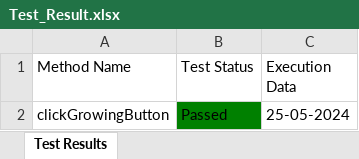
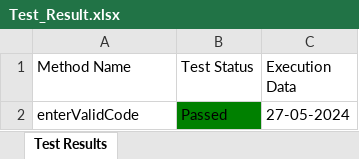
Before and after one commit to Fahim59/Automation_30_Days_Challenge, an Excel workbook: Test Results/Test_Result.xlsx, sheet Test Results, drawn as a sheet; values as stored, in another font and other column widths than the file's, no borders; the diff names each change by its address in the sheet, - before the commit and + after, or states it on an @@ line.

```diff
--- a/Test Results/Test_Result.xlsx (sheet Test Results)
+++ b/Test Results/Test_Result.xlsx (sheet Test Results)
-A2 (Method Name): clickGrowingButton
+A2 (Method Name): enterValidCode
-C2 (Execution Data): 25-05-2024
+C2 (Execution Data): 27-05-2024
```
Also changed, not shown: 15 other files.
